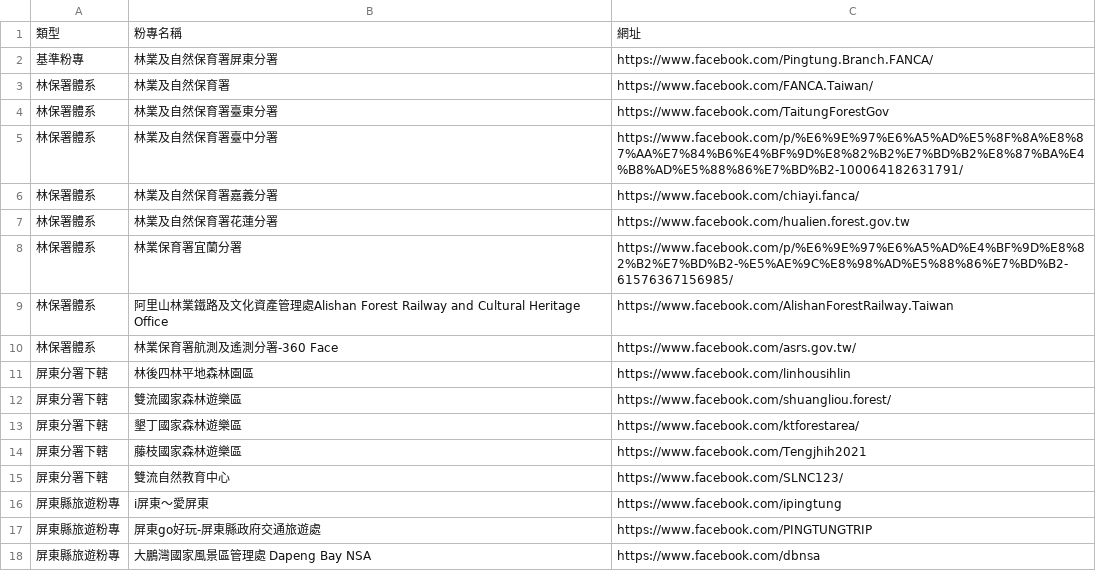
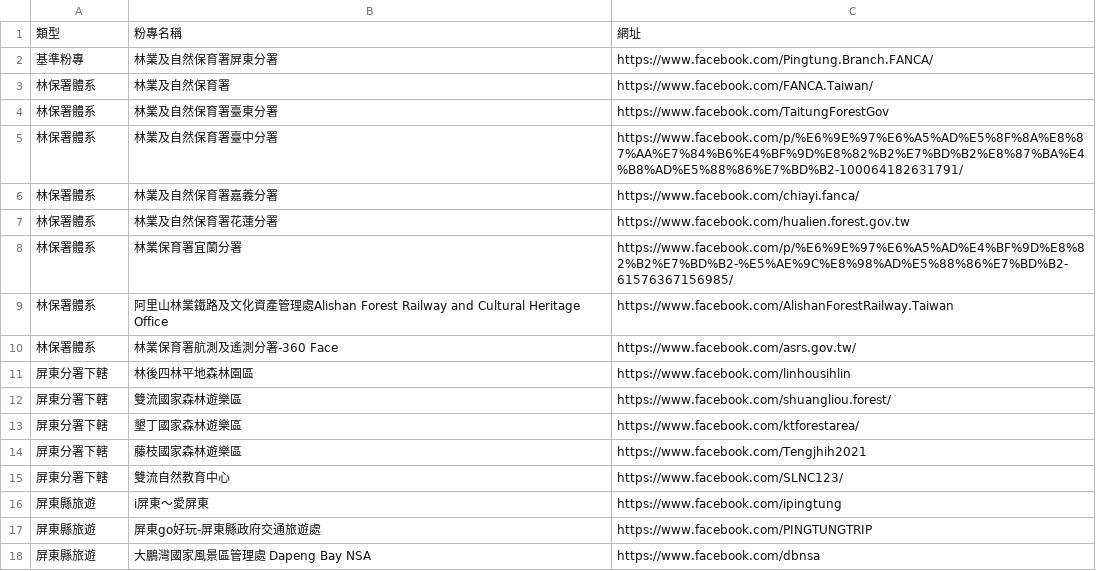
Before and after one commit to jokctseng/ptxmedia_dashboard, a CSV file: 粉專資料追蹤清單.csv, drawn as a sheet.

Commit message:
Update 粉專資料追蹤清單.csv

```diff
--- a/粉專資料追蹤清單.csv
+++ b/粉專資料追蹤清單.csv
@@ -15,4 +15,4 @@
 屏東分署下轄,雙流自然教育中心,https://www.facebook.com/SLNC123/
-屏東縣旅遊粉專,i屏東～愛屏東,https://www.facebook.com/ipingtung
-屏東縣旅遊粉專,屏東go好玩-屏東縣政府交通旅遊處,https://www.facebook.com/PINGTUNGTRIP
-屏東縣旅遊粉專,大鵬灣國家風景區管理處 Dapeng Bay NSA,https://www.facebook.com/dbnsa
+屏東縣旅遊,i屏東～愛屏東,https://www.facebook.com/ipingtung
+屏東縣旅遊,屏東go好玩-屏東縣政府交通旅遊處,https://www.facebook.com/PINGTUNGTRIP
+屏東縣旅遊,大鵬灣國家風景區管理處 Dapeng Bay NSA,https://www.facebook.com/dbnsa
```
